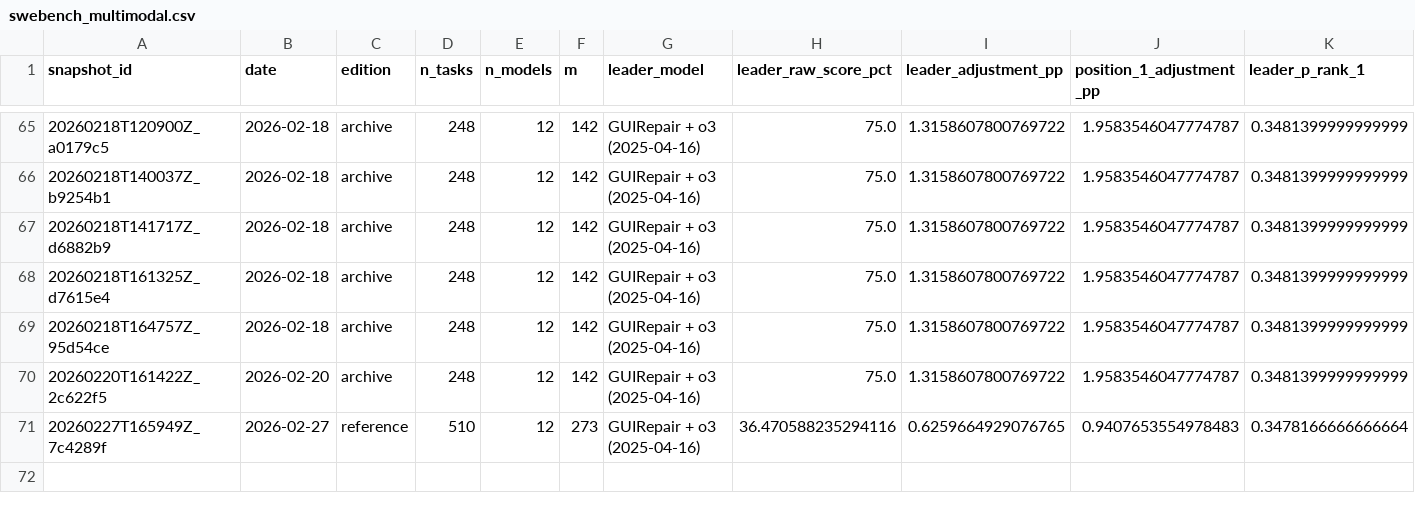
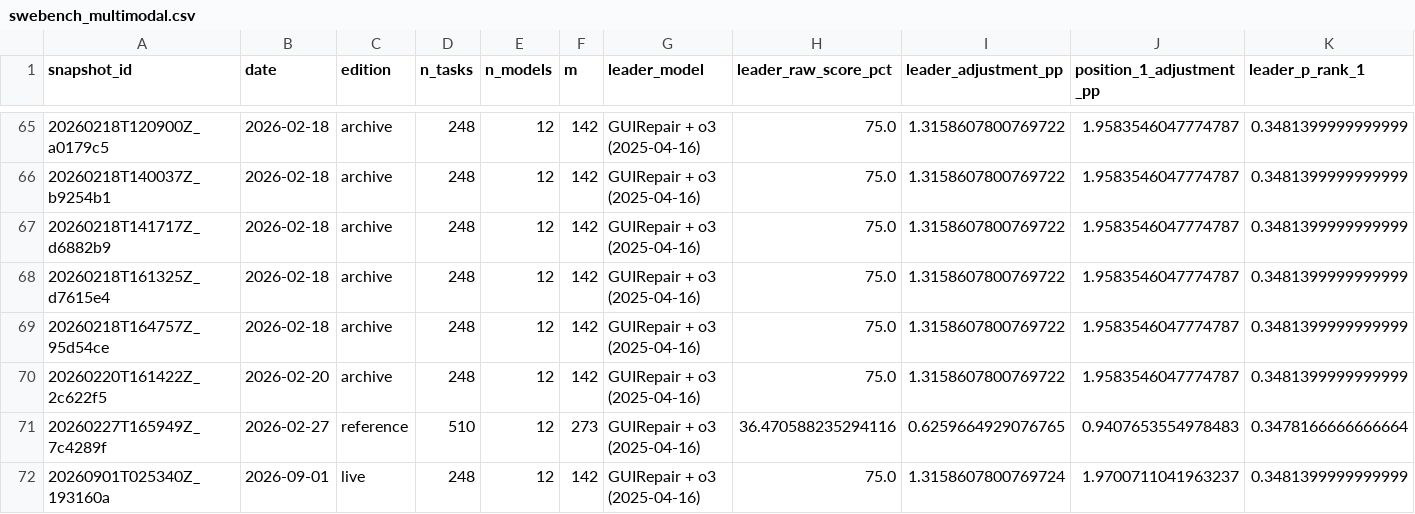
Before and after one commit to iamsikun/llm-wc, a CSV file: tracker/results/history/swebench_multimodal.csv, drawn as a sheet; only a part is shown, gaps mark what is left out; rows hold the shown columns only; the diff names each change by its address in the sheet, - before the commit and + after, or states it on an @@ line.

```diff
--- a/tracker/results/history/swebench_multimodal.csv
+++ b/tracker/results/history/swebench_multimodal.csv
+row 72: 20260901T025340Z_193160a | 2026-09-01 | live | 248 | 12 | 142 | GUIRepair + o3 (2025-04-16) | 75.0 | 1.3158607800769724 | 1.9700711041963237 | 0.3481399999999999
```
Also changed, not shown: tracker/results/history/swebench_pro.csv, 15 other files.
